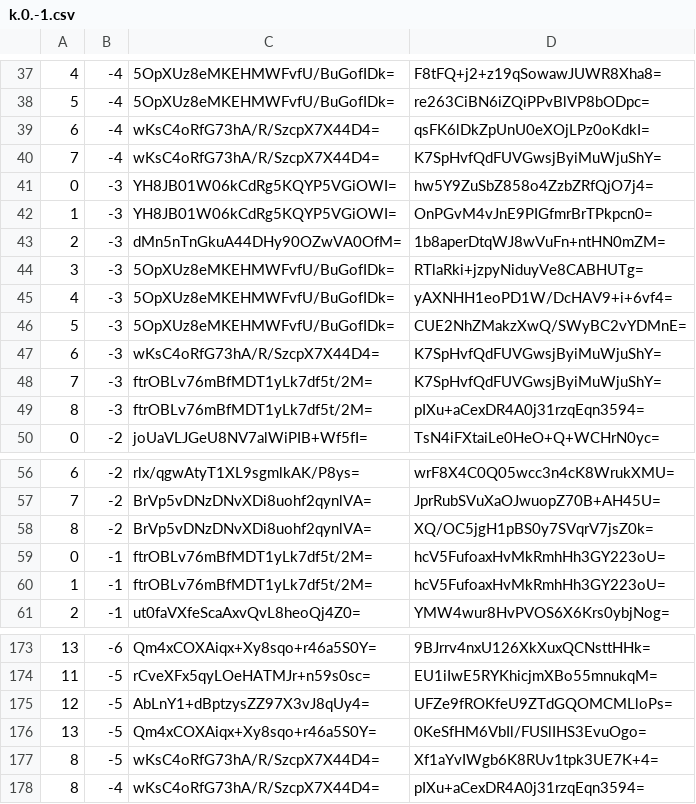
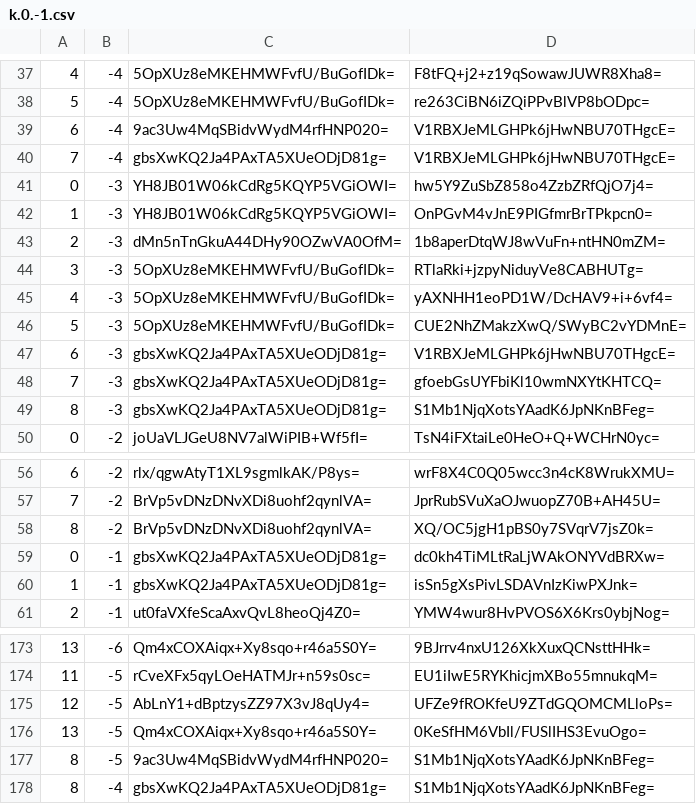
Before and after one commit to piperdeck/Fungi-Maps, a CSV file: Overworld/tiles/zoom.-1/metadata/k.0.-1.csv, drawn as a sheet; only a part is shown, gaps mark what is left out.

```diff
--- a/Overworld/tiles/zoom.-1/metadata/k.0.-1.csv
+++ b/Overworld/tiles/zoom.-1/metadata/k.0.-1.csv
@@ -38,4 +38,4 @@
 5,-4,5OpXUz8eMKEHMWFvfU/BuGofIDk=,re263CiBN6iZQiPPvBlVP8bODpc=
-6,-4,wKsC4oRfG73hA/R/SzcpX7X44D4=,qsFK6lDkZpUnU0eXOjLPz0oKdkI=
-7,-4,wKsC4oRfG73hA/R/SzcpX7X44D4=,K7SpHvfQdFUVGwsjByiMuWjuShY=
+6,-4,9ac3Uw4MqSBidvWydM4rfHNP020=,V1RBXJeMLGHPk6jHwNBU70THgcE=
+7,-4,gbsXwKQ2Ja4PAxTA5XUeODjD81g=,V1RBXJeMLGHPk6jHwNBU70THgcE=
 0,-3,YH8JB01W06kCdRg5KQYP5VGiOWI=,hw5Y9ZuSbZ858o4ZzbZRfQjO7j4=
@@ -46,5 +46,5 @@
 5,-3,5OpXUz8eMKEHMWFvfU/BuGofIDk=,CUE2NhZMakzXwQ/SWyBC2vYDMnE=
-6,-3,wKsC4oRfG73hA/R/SzcpX7X44D4=,K7SpHvfQdFUVGwsjByiMuWjuShY=
-7,-3,ftrOBLv76mBfMDT1yLk7df5t/2M=,K7SpHvfQdFUVGwsjByiMuWjuShY=
-8,-3,ftrOBLv76mBfMDT1yLk7df5t/2M=,pIXu+aCexDR4A0j31rzqEqn3594=
+6,-3,gbsXwKQ2Ja4PAxTA5XUeODjD81g=,V1RBXJeMLGHPk6jHwNBU70THgcE=
+7,-3,gbsXwKQ2Ja4PAxTA5XUeODjD81g=,gfoebGsUYFbiKl10wmNXYtKHTCQ=
+8,-3,gbsXwKQ2Ja4PAxTA5XUeODjD81g=,S1Mb1NjqXotsYAadK6JpNKnBFeg=
 0,-2,joUaVLJGeU8NV7alWiPIB+Wf5fI=,TsN4iFXtaiLe0HeO+Q+WCHrN0yc=
@@ -58,4 +58,4 @@
 8,-2,BrVp5vDNzDNvXDi8uohf2qynlVA=,XQ/OC5jgH1pBS0y7SVqrV7jsZ0k=
-0,-1,ftrOBLv76mBfMDT1yLk7df5t/2M=,hcV5FufoaxHvMkRmhHh3GY223oU=
-1,-1,ftrOBLv76mBfMDT1yLk7df5t/2M=,hcV5FufoaxHvMkRmhHh3GY223oU=
+0,-1,gbsXwKQ2Ja4PAxTA5XUeODjD81g=,dc0kh4TiMLtRaLjWAkONYVdBRXw=
+1,-1,gbsXwKQ2Ja4PAxTA5XUeODjD81g=,isSn5gXsPivLSDAVnIzKiwPXJnk=
 2,-1,ut0faVXfeScaAxvQvL8heoQj4Z0=,YMW4wur8HvPVOS6X6Krs0ybjNog=
@@ -176,3 +176,3 @@
 13,-5,Qm4xCOXAiqx+Xy8sqo+r46a5S0Y=,0KeSfHM6VbIl/FUSlIHS3EvuOgo=
-8,-5,wKsC4oRfG73hA/R/SzcpX7X44D4=,Xf1aYvIWgb6K8RUv1tpk3UE7K+4=
-8,-4,wKsC4oRfG73hA/R/SzcpX7X44D4=,pIXu+aCexDR4A0j31rzqEqn3594=
+8,-5,9ac3Uw4MqSBidvWydM4rfHNP020=,S1Mb1NjqXotsYAadK6JpNKnBFeg=
+8,-4,gbsXwKQ2Ja4PAxTA5XUeODjD81g=,S1Mb1NjqXotsYAadK6JpNKnBFeg=
```
Also changed, not shown: Overworld/tiles/zoom.-1/metadata/k.-1.-1.csv, Overworld/tiles/zoom.-1/metadata/k.0.0.csv, 24 other files.
